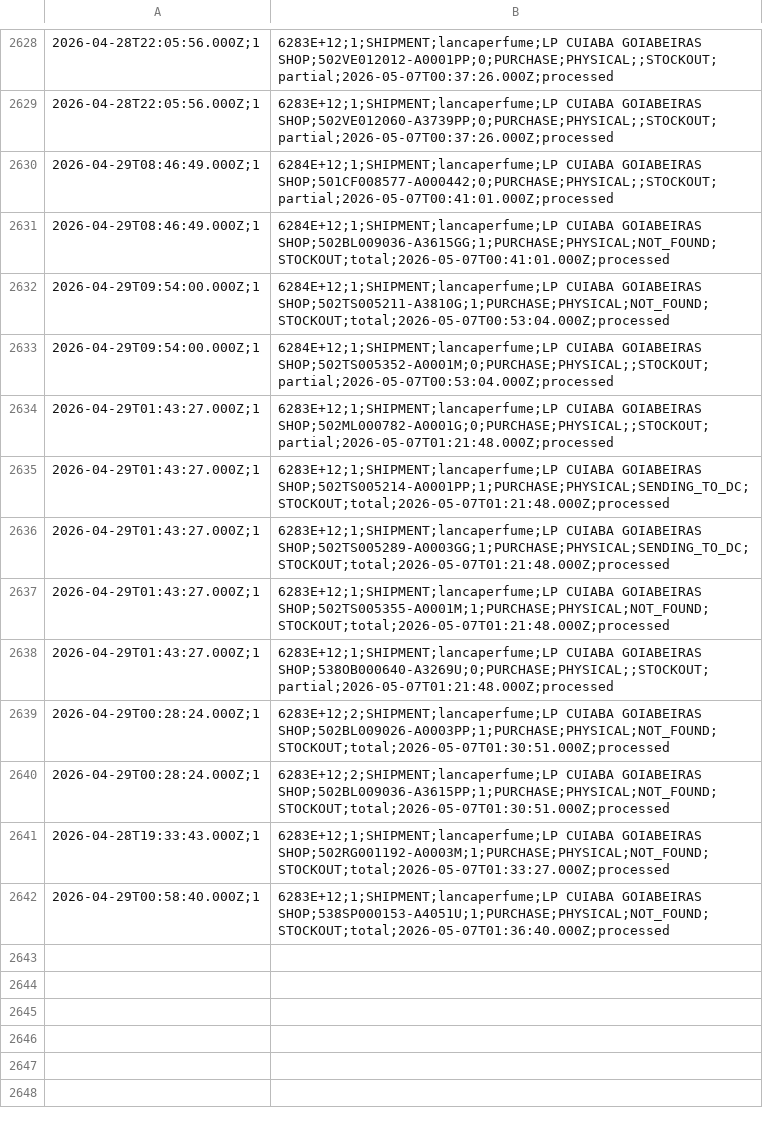
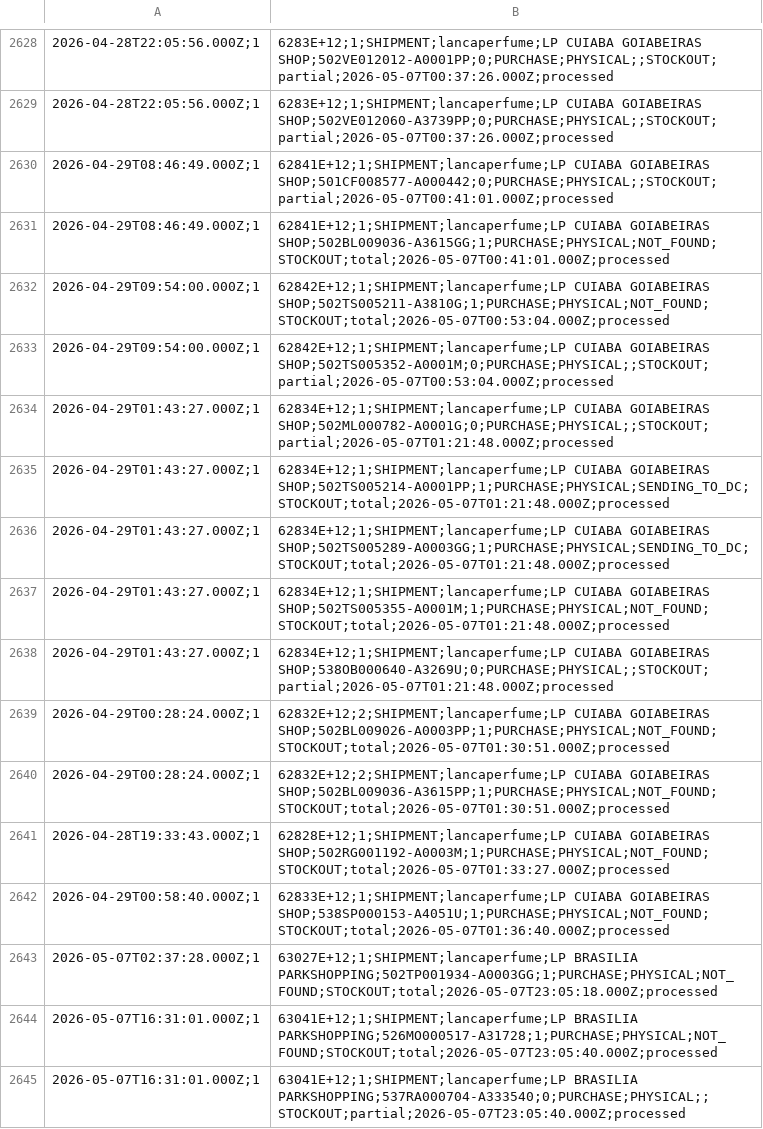
Before and after one commit to mateusmattos/omni-dashboard, a CSV file: rupturas.csv, drawn as a sheet; only a part is shown, gaps mark what is left out; the diff covers the shown part only.

```diff
--- a/rupturas.csv
+++ b/rupturas.csv
@@ -2629,14 +2629,17 @@
 2026-04-28T22:05:56.000Z;1,6283E+12;1;SHIPMENT;lancaperfume;LP CUIABA GOIABEIRAS SHOP;502VE012060-A3739PP;0;PURCHASE;PHYSICAL;;STOCKOUT;partial;2026-05-07T00:37:26.000Z;processed
-2026-04-29T08:46:49.000Z;1,6284E+12;1;SHIPMENT;lancaperfume;LP CUIABA GOIABEIRAS SHOP;501CF008577-A000442;0;PURCHASE;PHYSICAL;;STOCKOUT;partial;2026-05-07T00:41:01.000Z;processed
-2026-04-29T08:46:49.000Z;1,6284E+12;1;SHIPMENT;lancaperfume;LP CUIABA GOIABEIRAS SHOP;502BL009036-A3615GG;1;PURCHASE;PHYSICAL;NOT_FOUND;STOCKOUT;total;2026-05-07T00:41:01.000Z;processed
-2026-04-29T09:54:00.000Z;1,6284E+12;1;SHIPMENT;lancaperfume;LP CUIABA GOIABEIRAS SHOP;502TS005211-A3810G;1;PURCHASE;PHYSICAL;NOT_FOUND;STOCKOUT;total;2026-05-07T00:53:04.000Z;processed
-2026-04-29T09:54:00.000Z;1,6284E+12;1;SHIPMENT;lancaperfume;LP CUIABA GOIABEIRAS SHOP;502TS005352-A0001M;0;PURCHASE;PHYSICAL;;STOCKOUT;partial;2026-05-07T00:53:04.000Z;processed
-2026-04-29T01:43:27.000Z;1,6283E+12;1;SHIPMENT;lancaperfume;LP CUIABA GOIABEIRAS SHOP;502ML000782-A0001G;0;PURCHASE;PHYSICAL;;STOCKOUT;partial;2026-05-07T01:21:48.000Z;processed
-2026-04-29T01:43:27.000Z;1,6283E+12;1;SHIPMENT;lancaperfume;LP CUIABA GOIABEIRAS SHOP;502TS005214-A0001PP;1;PURCHASE;PHYSICAL;SENDING_TO_DC;STOCKOUT;total;2026-05-07T01:21:48.000Z;processed
-2026-04-29T01:43:27.000Z;1,6283E+12;1;SHIPMENT;lancaperfume;LP CUIABA GOIABEIRAS SHOP;502TS005289-A0003GG;1;PURCHASE;PHYSICAL;SENDING_TO_DC;STOCKOUT;total;2026-05-07T01:21:48.000Z;processed
-2026-04-29T01:43:27.000Z;1,6283E+12;1;SHIPMENT;lancaperfume;LP CUIABA GOIABEIRAS SHOP;502TS005355-A0001M;1;PURCHASE;PHYSICAL;NOT_FOUND;STOCKOUT;total;2026-05-07T01:21:48.000Z;processed
-2026-04-29T01:43:27.000Z;1,6283E+12;1;SHIPMENT;lancaperfume;LP CUIABA GOIABEIRAS SHOP;538OB000640-A3269U;0;PURCHASE;PHYSICAL;;STOCKOUT;partial;2026-05-07T01:21:48.000Z;processed
-2026-04-29T00:28:24.000Z;1,6283E+12;2;SHIPMENT;lancaperfume;LP CUIABA GOIABEIRAS SHOP;502BL009026-A0003PP;1;PURCHASE;PHYSICAL;NOT_FOUND;STOCKOUT;total;2026-05-07T01:30:51.000Z;processed
-2026-04-29T00:28:24.000Z;1,6283E+12;2;SHIPMENT;lancaperfume;LP CUIABA GOIABEIRAS SHOP;502BL009036-A3615PP;1;PURCHASE;PHYSICAL;NOT_FOUND;STOCKOUT;total;2026-05-07T01:30:51.000Z;processed
-2026-04-28T19:33:43.000Z;1,6283E+12;1;SHIPMENT;lancaperfume;LP CUIABA GOIABEIRAS SHOP;502RG001192-A0003M;1;PURCHASE;PHYSICAL;NOT_FOUND;STOCKOUT;total;2026-05-07T01:33:27.000Z;processed
-2026-04-29T00:58:40.000Z;1,6283E+12;1;SHIPMENT;lancaperfume;LP CUIABA GOIABEIRAS SHOP;538SP000153-A4051U;1;PURCHASE;PHYSICAL;NOT_FOUND;STOCKOUT;total;2026-05-07T01:36:40.000Z;processed
+2026-04-29T08:46:49.000Z;1,62841E+12;1;SHIPMENT;lancaperfume;LP CUIABA GOIABEIRAS SHOP;501CF008577-A000442;0;PURCHASE;PHYSICAL;;STOCKOUT;partial;2026-05-07T00:41:01.000Z;processed
+2026-04-29T08:46:49.000Z;1,62841E+12;1;SHIPMENT;lancaperfume;LP CUIABA GOIABEIRAS SHOP;502BL009036-A3615GG;1;PURCHASE;PHYSICAL;NOT_FOUND;STOCKOUT;total;2026-05-07T00:41:01.000Z;processed
+2026-04-29T09:54:00.000Z;1,62842E+12;1;SHIPMENT;lancaperfume;LP CUIABA GOIABEIRAS SHOP;502TS005211-A3810G;1;PURCHASE;PHYSICAL;NOT_FOUND;STOCKOUT;total;2026-05-07T00:53:04.000Z;processed
+2026-04-29T09:54:00.000Z;1,62842E+12;1;SHIPMENT;lancaperfume;LP CUIABA GOIABEIRAS SHOP;502TS005352-A0001M;0;PURCHASE;PHYSICAL;;STOCKOUT;partial;2026-05-07T00:53:04.000Z;processed
+2026-04-29T01:43:27.000Z;1,62834E+12;1;SHIPMENT;lancaperfume;LP CUIABA GOIABEIRAS SHOP;502ML000782-A0001G;0;PURCHASE;PHYSICAL;;STOCKOUT;partial;2026-05-07T01:21:48.000Z;processed
+2026-04-29T01:43:27.000Z;1,62834E+12;1;SHIPMENT;lancaperfume;LP CUIABA GOIABEIRAS SHOP;502TS005214-A0001PP;1;PURCHASE;PHYSICAL;SENDING_TO_DC;STOCKOUT;total;2026-05-07T01:21:48.000Z;processed
+2026-04-29T01:43:27.000Z;1,62834E+12;1;SHIPMENT;lancaperfume;LP CUIABA GOIABEIRAS SHOP;502TS005289-A0003GG;1;PURCHASE;PHYSICAL;SENDING_TO_DC;STOCKOUT;total;2026-05-07T01:21:48.000Z;processed
+2026-04-29T01:43:27.000Z;1,62834E+12;1;SHIPMENT;lancaperfume;LP CUIABA GOIABEIRAS SHOP;502TS005355-A0001M;1;PURCHASE;PHYSICAL;NOT_FOUND;STOCKOUT;total;2026-05-07T01:21:48.000Z;processed
+2026-04-29T01:43:27.000Z;1,62834E+12;1;SHIPMENT;lancaperfume;LP CUIABA GOIABEIRAS SHOP;538OB000640-A3269U;0;PURCHASE;PHYSICAL;;STOCKOUT;partial;2026-05-07T01:21:48.000Z;processed
+2026-04-29T00:28:24.000Z;1,62832E+12;2;SHIPMENT;lancaperfume;LP CUIABA GOIABEIRAS SHOP;502BL009026-A0003PP;1;PURCHASE;PHYSICAL;NOT_FOUND;STOCKOUT;total;2026-05-07T01:30:51.000Z;processed
+2026-04-29T00:28:24.000Z;1,62832E+12;2;SHIPMENT;lancaperfume;LP CUIABA GOIABEIRAS SHOP;502BL009036-A3615PP;1;PURCHASE;PHYSICAL;NOT_FOUND;STOCKOUT;total;2026-05-07T01:30:51.000Z;processed
+2026-04-28T19:33:43.000Z;1,62828E+12;1;SHIPMENT;lancaperfume;LP CUIABA GOIABEIRAS SHOP;502RG001192-A0003M;1;PURCHASE;PHYSICAL;NOT_FOUND;STOCKOUT;total;2026-05-07T01:33:27.000Z;processed
+2026-04-29T00:58:40.000Z;1,62833E+12;1;SHIPMENT;lancaperfume;LP CUIABA GOIABEIRAS SHOP;538SP000153-A4051U;1;PURCHASE;PHYSICAL;NOT_FOUND;STOCKOUT;total;2026-05-07T01:36:40.000Z;processed
+2026-05-07T02:37:28.000Z;1,63027E+12;1;SHIPMENT;lancaperfume;LP BRASILIA PARKSHOPPING;502TP001934-A0003GG;1;PURCHASE;PHYSICAL;NOT_FOUND;STOCKOUT;total;2026-05-07T23:05:18.000Z;processed
+2026-05-07T16:31:01.000Z;1,63041E+12;1;SHIPMENT;lancaperfume;LP BRASILIA PARKSHOPPING;526MO000517-A31728;1;PURCHASE;PHYSICAL;NOT_FOUND;STOCKOUT;total;2026-05-07T23:05:40.000Z;processed
+2026-05-07T16:31:01.000Z;1,63041E+12;1;SHIPMENT;lancaperfume;LP BRASILIA PARKSHOPPING;537RA000704-A333540;0;PURCHASE;PHYSICAL;;STOCKOUT;partial;2026-05-07T23:05:40.000Z;processed
```
Also changed, not shown: 51 edited cells elsewhere in this file, 1 other file.
